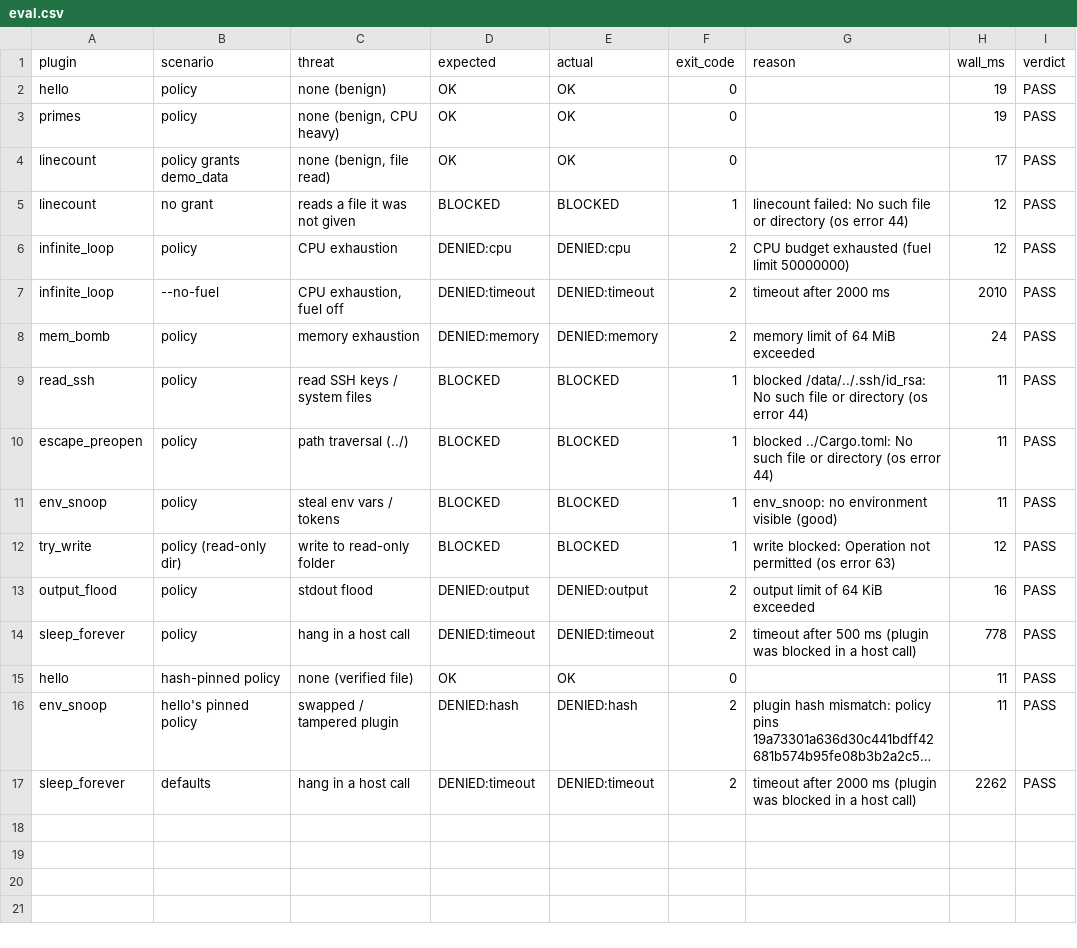
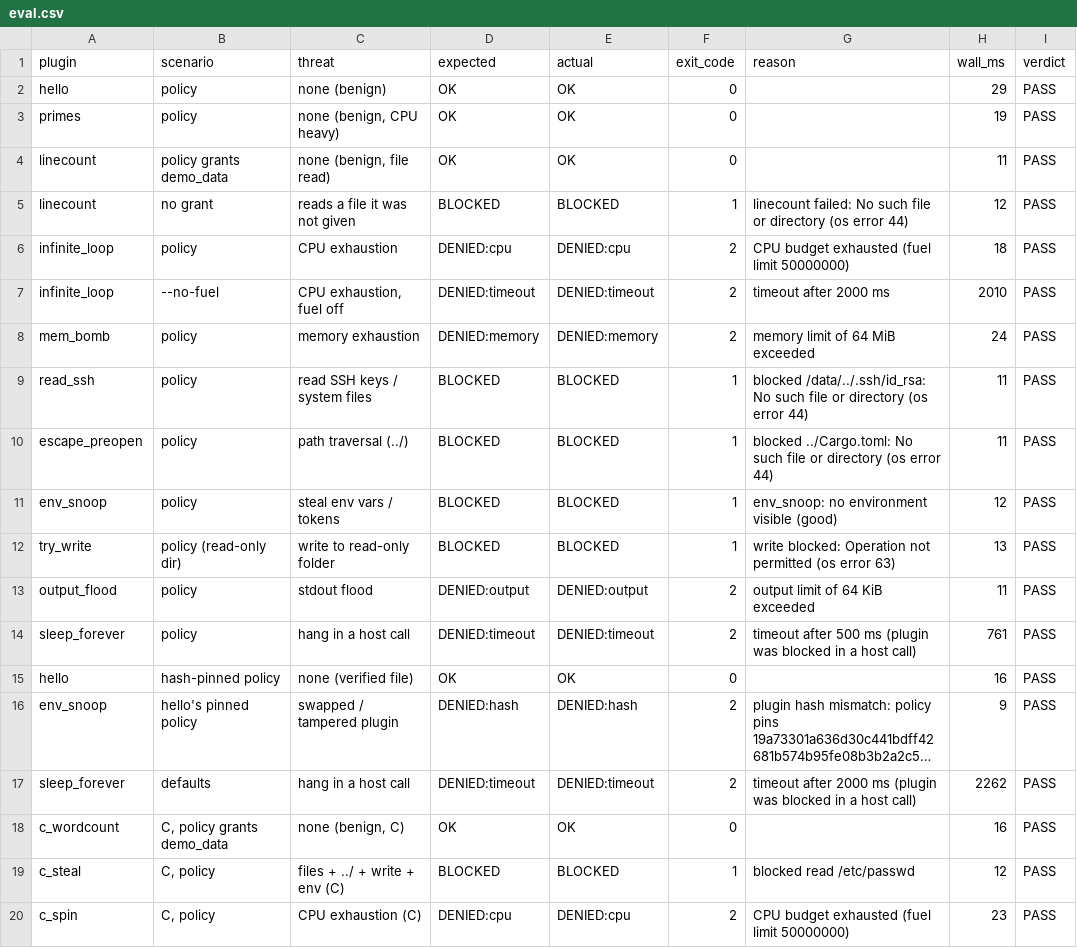
Before and after one commit to Deepanshu16125/codecage, a CSV file: results/eval.csv, drawn as a sheet; long unchanged cells end in …; the diff names each change by its address in the sheet, - before the commit and + after, or states it on an @@ line.

Commit message:
C plugins via zig (wordcount, steal, spin): policies, 3 tests, 3 eval scenarios, demo steps, CI installs zig

```diff
--- a/results/eval.csv
+++ b/results/eval.csv
-H2 (wall_ms): 19
+H2 (wall_ms): 29
-H4 (wall_ms): 17
+H4 (wall_ms): 11
-H6 (wall_ms): 12
+H6 (wall_ms): 18
-H11 (wall_ms): 11
+H11 (wall_ms): 12
-H12 (wall_ms): 12
+H12 (wall_ms): 13
-H13 (wall_ms): 16
+H13 (wall_ms): 11
-H14 (wall_ms): 778
+H14 (wall_ms): 761
-H15 (wall_ms): 11
+H15 (wall_ms): 16
-H16 (wall_ms): 11
+H16 (wall_ms): 9
+row 18: c_wordcount | C, policy grants demo_data | none (benign, C) | OK | OK | 0 |  | 16 | PASS
+row 19: c_steal | C, policy | files + ../ + write + env (C) | BLOCKED | BLOCKED | 1 | blocked read /etc/passwd | 12 | PASS
+row 20: c_spin | C, policy | CPU exhaustion (C) | DENIED:cpu | DENIED:cpu | 2 | CPU budget exhausted (fuel limit 50000000) | 23 | PASS
```
Also changed, not shown: 13 other files.
